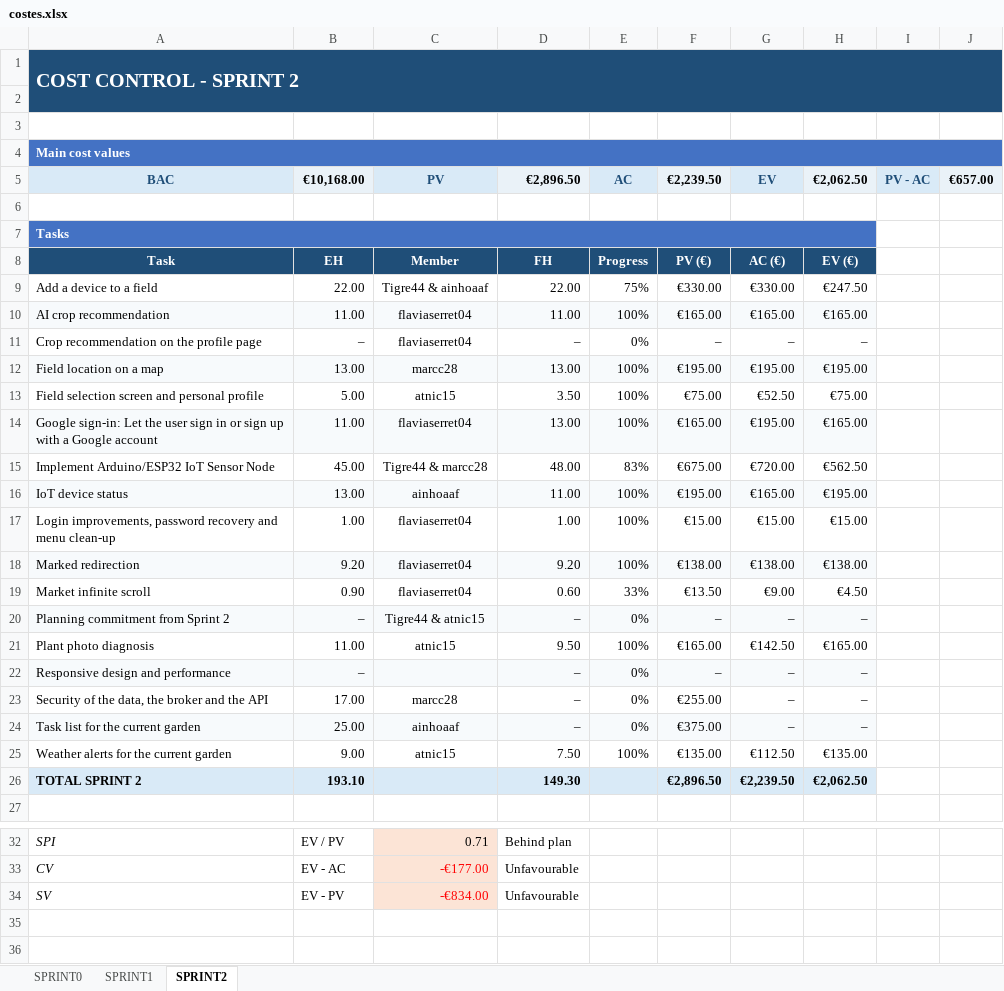
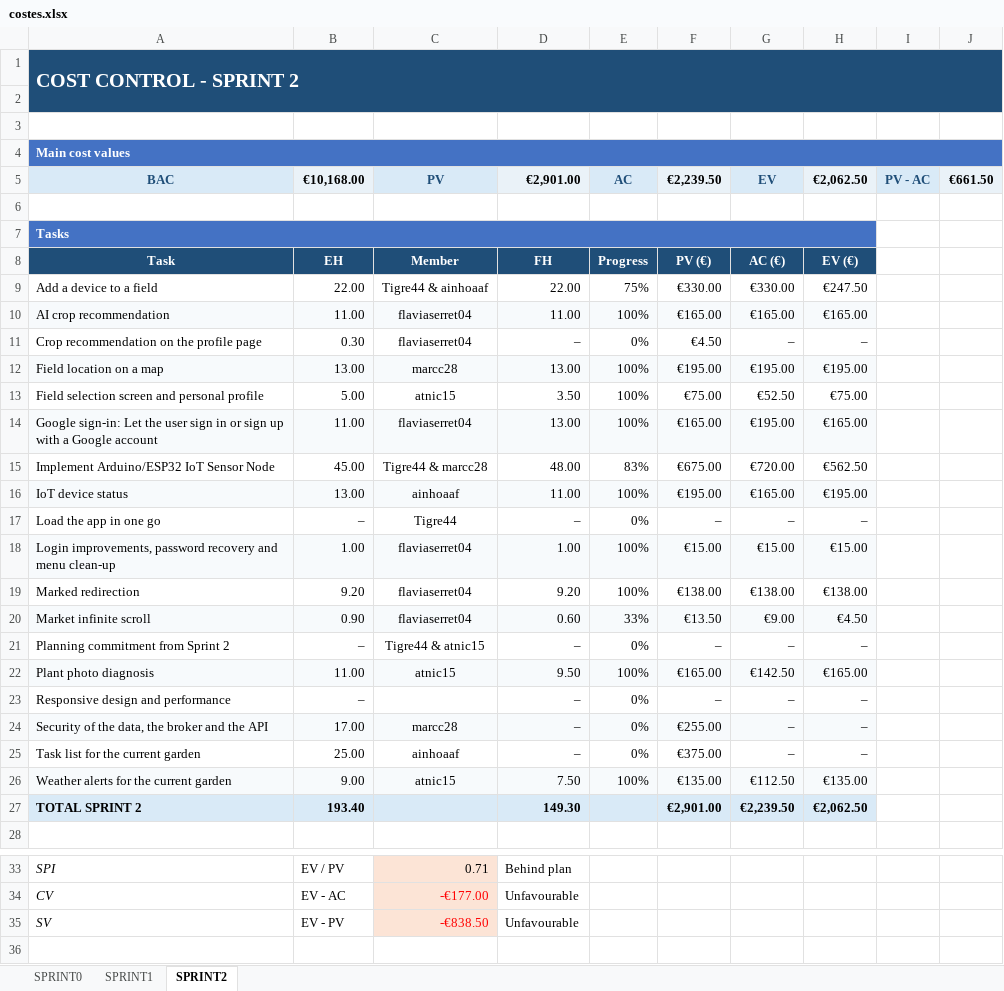
Before and after one commit to marcc28/AGRITWIN, an Excel workbook: reports/costes.xlsx, sheet SPRINT2, drawn as a sheet; only a part is shown, gaps mark what is left out; the shorter side is filled out with more unchanged rows; values as stored, in another font and other column widths than the file's, no borders; conditional formats not drawn; addresses are those after the commit; the diff names each change by its address in the sheet, - before the commit and + after, or states it on an @@ line.

```diff
--- a/reports/costes.xlsx (sheet SPRINT2)
+++ b/reports/costes.xlsx (sheet SPRINT2)
-D5: €2,896.50
+D5: €2,901.00
-J5: €657.00
+J5: €661.50
-B11: –
+B11: 0.30
-F11: –
+F11: €4.50
+row 17: Load the app in one go | – | Tigre44 | – | 0% | – | – | –
-A18:H18 fill: none
+A18:H18 fill: #F7FAFC
-A19:H19 fill: #F7FAFC
+A19:H19 fill: none
-A20:H20 fill: none
+A20:H20 fill: #F7FAFC
-A21:H21 fill: #F7FAFC
+A21:H21 fill: none
-A22:H22 fill: none
+A22:H22 fill: #F7FAFC
-A23:H23 fill: #F7FAFC
+A23:H23 fill: none
-A24:H24 fill: none
+A24:H24 fill: #F7FAFC
-A25:H25 fill: #F7FAFC
+A25:H25 fill: none
-A26:H26 fill: none
+A26:H26 fill: #F7FAFC
-B27: 193.10
+B27: 193.40
-F27: €2,896.50
+F27: €2,901.00
-C35: -€834.00
+C35: -€838.50
```
Also changed, not shown: 1 other file.
